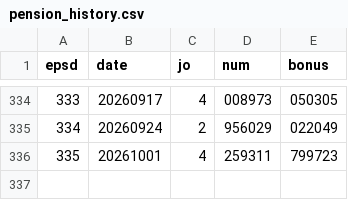
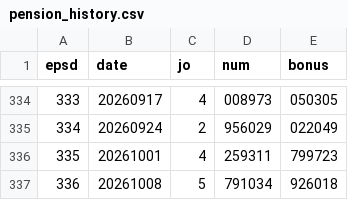
Before and after one commit to LucianaStyle/lotto-lab, a CSV file: data/pension_history.csv, drawn as a sheet; only a part is shown, gaps mark what is left out.

```diff
--- a/data/pension_history.csv
+++ b/data/pension_history.csv
@@ -336 +336,2 @@ epsd,date,jo,num,bonus
 335,20261001,4,259311,799723
+336,20261008,5,791034,926018
```
Also changed, not shown: data/pension_picks.csv, data/scoreboard.csv, 1 other file.
